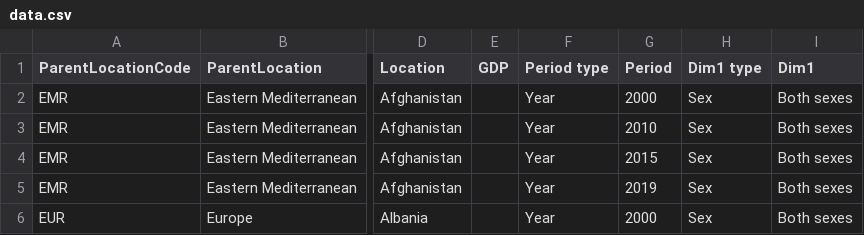
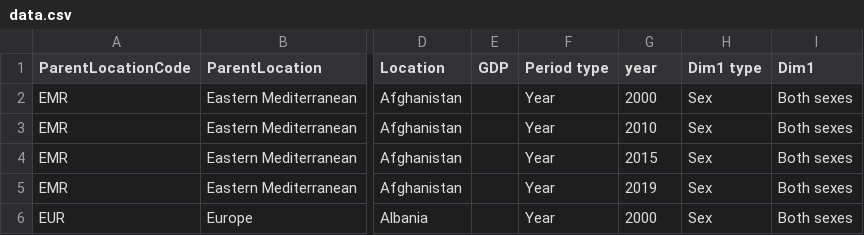
Before and after one commit to gshm9999/Information-visualization-, a CSV file: data.csv, drawn as a sheet; only a part is shown, gaps mark what is left out; the diff names each change by its address in the sheet, - before the commit and + after, or states it on an @@ line.

Commit message:
Update data.csv

```diff
--- a/data.csv
+++ b/data.csv
-G1: Period
+G1: year
```
